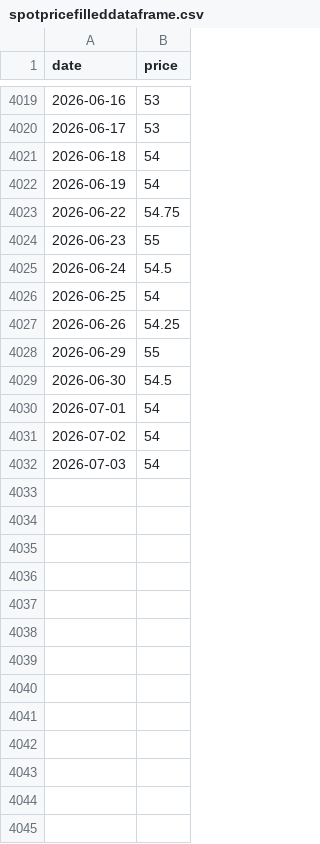
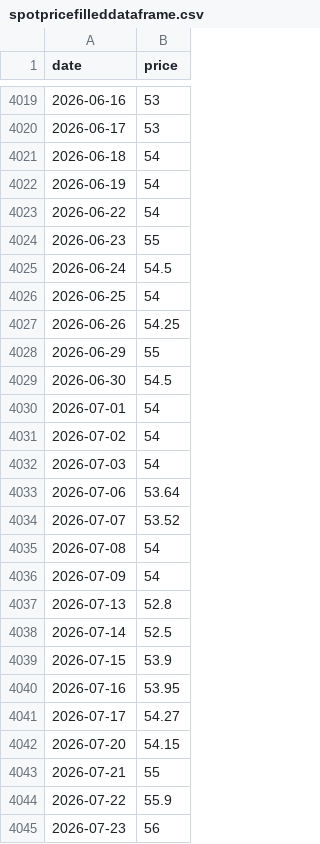
Before and after one commit to theecanmole/NZ-emission-unit-prices, a CSV file: spotpricefilleddataframe.csv, drawn as a sheet; only a part is shown, gaps mark what is left out.

```diff
--- a/spotpricefilleddataframe.csv
+++ b/spotpricefilleddataframe.csv
@@ -4022,3 +4022,3 @@
 2026-06-19,54
-2026-06-22,54.75
+2026-06-22,54
 2026-06-23,55
@@ -4032 +4032,14 @@
 2026-07-03,54
+2026-07-06,53.64
+2026-07-07,53.52
+2026-07-08,54
+2026-07-09,54
+2026-07-13,52.8
+2026-07-14,52.5
+2026-07-15,53.9
+2026-07-16,53.95
+2026-07-17,54.27
+2026-07-20,54.15
+2026-07-21,55
+2026-07-22,55.9
+2026-07-23,56
```
Also changed, not shown: nzu-edited-raw-prices-data.csv, nzu-final-prices-data.csv, 13 other files.
